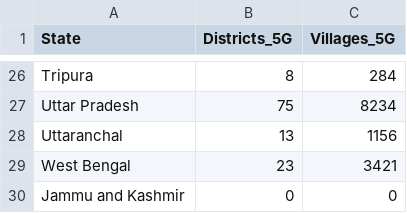
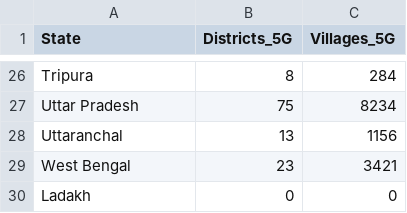
Before and after one commit to Saranya-1208/Saranya-1208.github.io, a CSV file: project/5g_coverage_india (1).csv, drawn as a sheet; only a part is shown, gaps mark what is left out.

Commit message:
Update 5g_coverage_india (1).csv

```diff
--- a/project/5g_coverage_india (1).csv
+++ b/project/5g_coverage_india (1).csv
@@ -29,2 +29,2 @@ Uttaranchal,13,1156
 West Bengal,23,3421
-Jammu and Kashmir,0,0
+Ladakh,0,0
```
